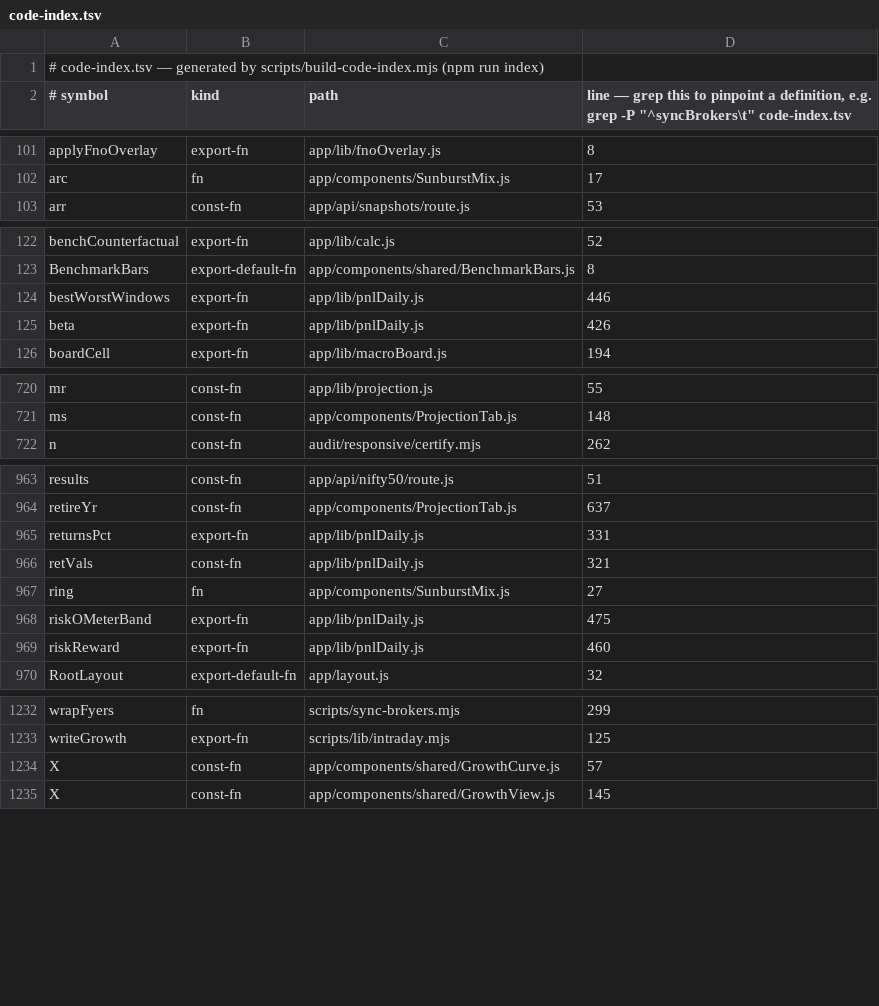
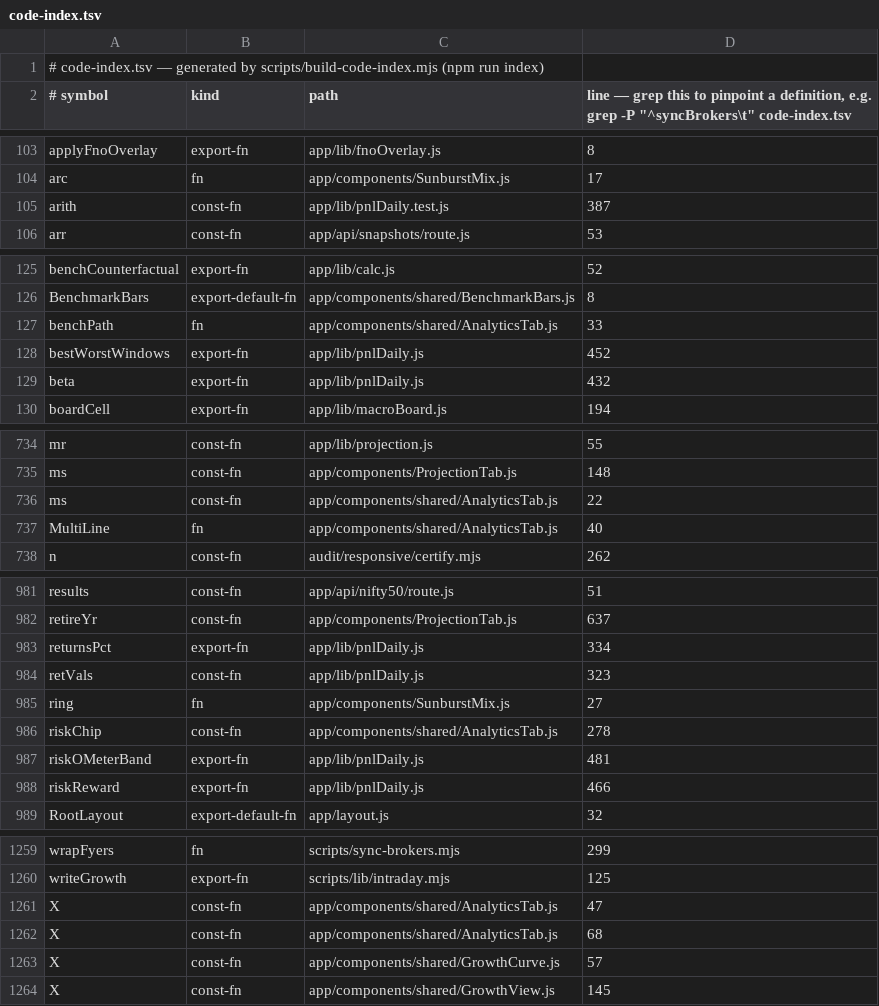
Before and after one commit to shyamsundarpradhan21/portfolio-tracker, a TSV file: code-index.tsv, drawn as a sheet; only a part is shown, gaps mark what is left out; the diff covers the shown part only.

```diff
--- a/code-index.tsv
+++ b/code-index.tsv
@@ -102,2 +104,3 @@ applyFnoOverlay	export-fn	app/lib/fnoOverlay.js	8
 arc	fn	app/components/SunburstMix.js	17
+arith	const-fn	app/lib/pnlDaily.test.js	387
 arr	const-fn	app/api/snapshots/route.js	53
@@ -123,4 +126,5 @@ benchCounterfactual	export-fn	app/lib/calc.js	52
 BenchmarkBars	export-default-fn	app/components/shared/BenchmarkBars.js	8
-bestWorstWindows	export-fn	app/lib/pnlDaily.js	446
-beta	export-fn	app/lib/pnlDaily.js	426
+benchPath	fn	app/components/shared/AnalyticsTab.js	33
+bestWorstWindows	export-fn	app/lib/pnlDaily.js	452
+beta	export-fn	app/lib/pnlDaily.js	432
 boardCell	export-fn	app/lib/macroBoard.js	194
@@ -721,2 +735,4 @@ mr	const-fn	app/lib/projection.js	55
 ms	const-fn	app/components/ProjectionTab.js	148
+ms	const-fn	app/components/shared/AnalyticsTab.js	22
+MultiLine	fn	app/components/shared/AnalyticsTab.js	40
 n	const-fn	audit/responsive/certify.mjs	262
@@ -964,7 +982,8 @@ results	const-fn	app/api/nifty50/route.js	51
 retireYr	const-fn	app/components/ProjectionTab.js	637
-returnsPct	export-fn	app/lib/pnlDaily.js	331
-retVals	const-fn	app/lib/pnlDaily.js	321
+returnsPct	export-fn	app/lib/pnlDaily.js	334
+retVals	const-fn	app/lib/pnlDaily.js	323
 ring	fn	app/components/SunburstMix.js	27
-riskOMeterBand	export-fn	app/lib/pnlDaily.js	475
-riskReward	export-fn	app/lib/pnlDaily.js	460
+riskChip	const-fn	app/components/shared/AnalyticsTab.js	278
+riskOMeterBand	export-fn	app/lib/pnlDaily.js	481
+riskReward	export-fn	app/lib/pnlDaily.js	466
 RootLayout	export-default-fn	app/layout.js	32
@@ -1233,2 +1260,4 @@ wrapFyers	fn	scripts/sync-brokers.mjs	299
 writeGrowth	export-fn	scripts/lib/intraday.mjs	125
+X	const-fn	app/components/shared/AnalyticsTab.js	47
+X	const-fn	app/components/shared/AnalyticsTab.js	68
 X	const-fn	app/components/shared/GrowthCurve.js	57
```
Also changed, not shown: 23 added rows and 25 edited cells elsewhere in this file, 3 other files.
